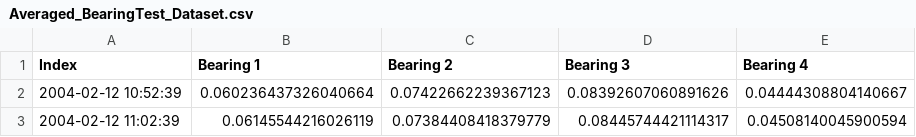
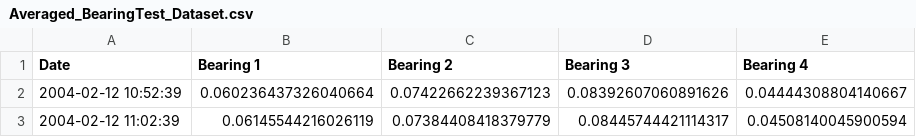
Before and after one commit to seunghan-ga/pyspark_samples, a CSV file: samples/Averaged_BearingTest_Dataset.csv, drawn as a sheet; only a part is shown.

```diff
--- a/samples/Averaged_BearingTest_Dataset.csv
+++ b/samples/Averaged_BearingTest_Dataset.csv
@@ -1,2 +1,2 @@
-Index,Bearing 1,Bearing 2,Bearing 3,Bearing 4
+Date,Bearing 1,Bearing 2,Bearing 3,Bearing 4
 2004-02-12 10:52:39,0.060236437326040664,0.07422662239367123,0.08392607060891626,0.04444308804140667
```
Also changed, not shown: 4 other files.
